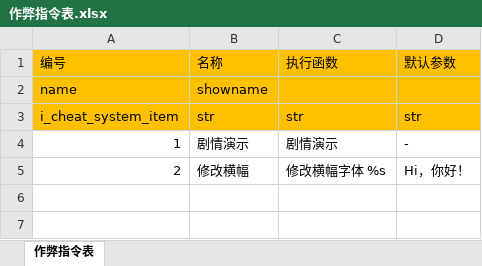
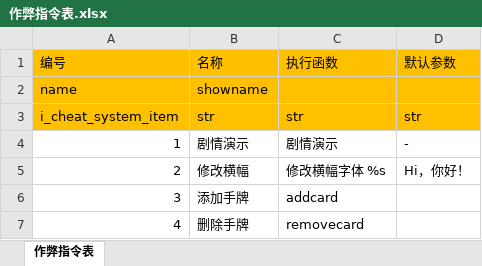
Before and after one commit to zpcpi/SZ-Hearth-Stone, an Excel workbook: excel/作弊指令表.xlsx, sheet 作弊指令表, drawn as a sheet; values as stored, in another font and other column widths than the file's, no borders; the diff names each change by its address in the sheet, - before the commit and + after, or states it on an @@ line.

```diff
--- a/excel/作弊指令表.xlsx (sheet 作弊指令表)
+++ b/excel/作弊指令表.xlsx (sheet 作弊指令表)
+row 6: 3 | 添加手牌 | addcard
+row 7: 4 | 删除手牌 | removecard
```
Also changed, not shown: 12 other files.
